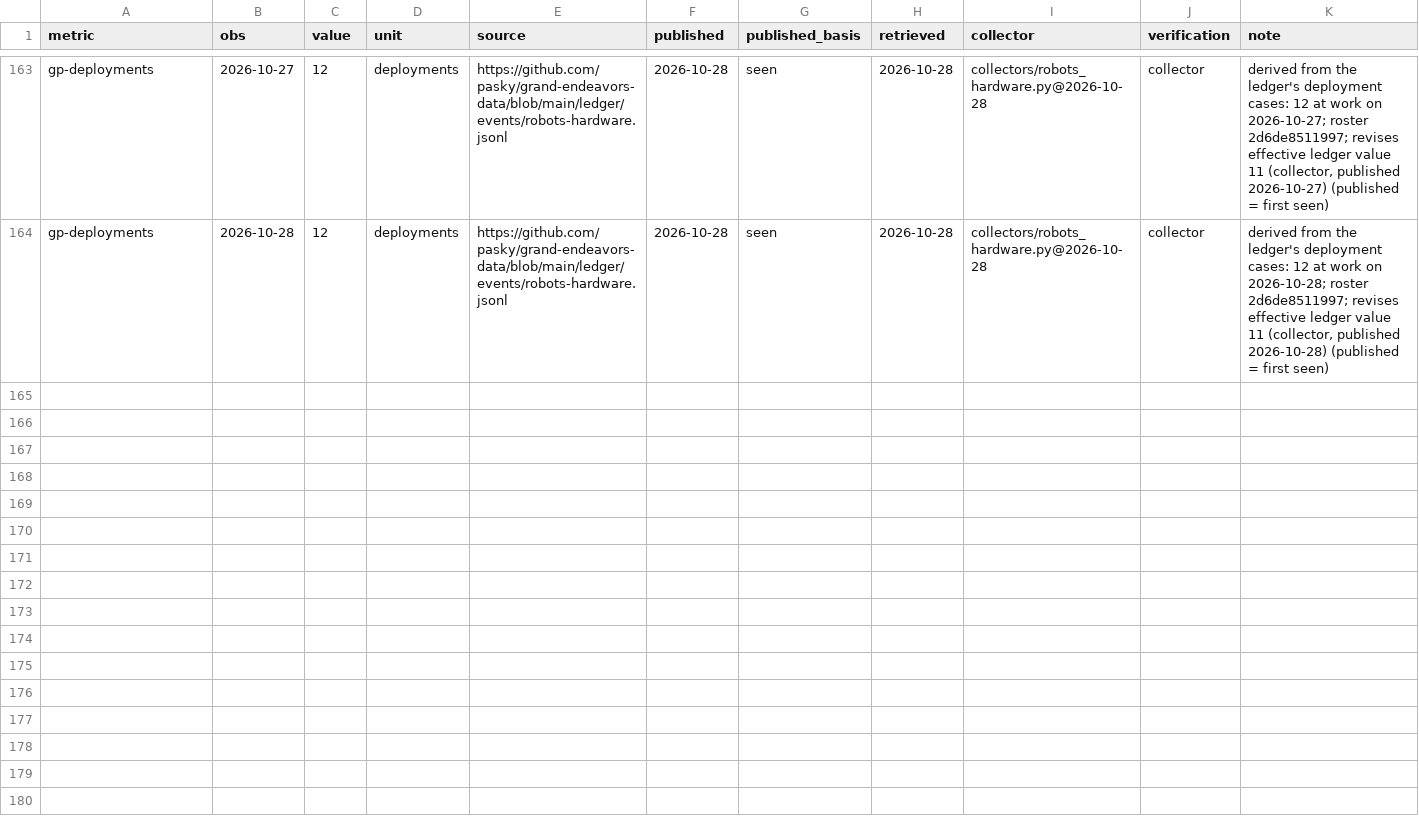
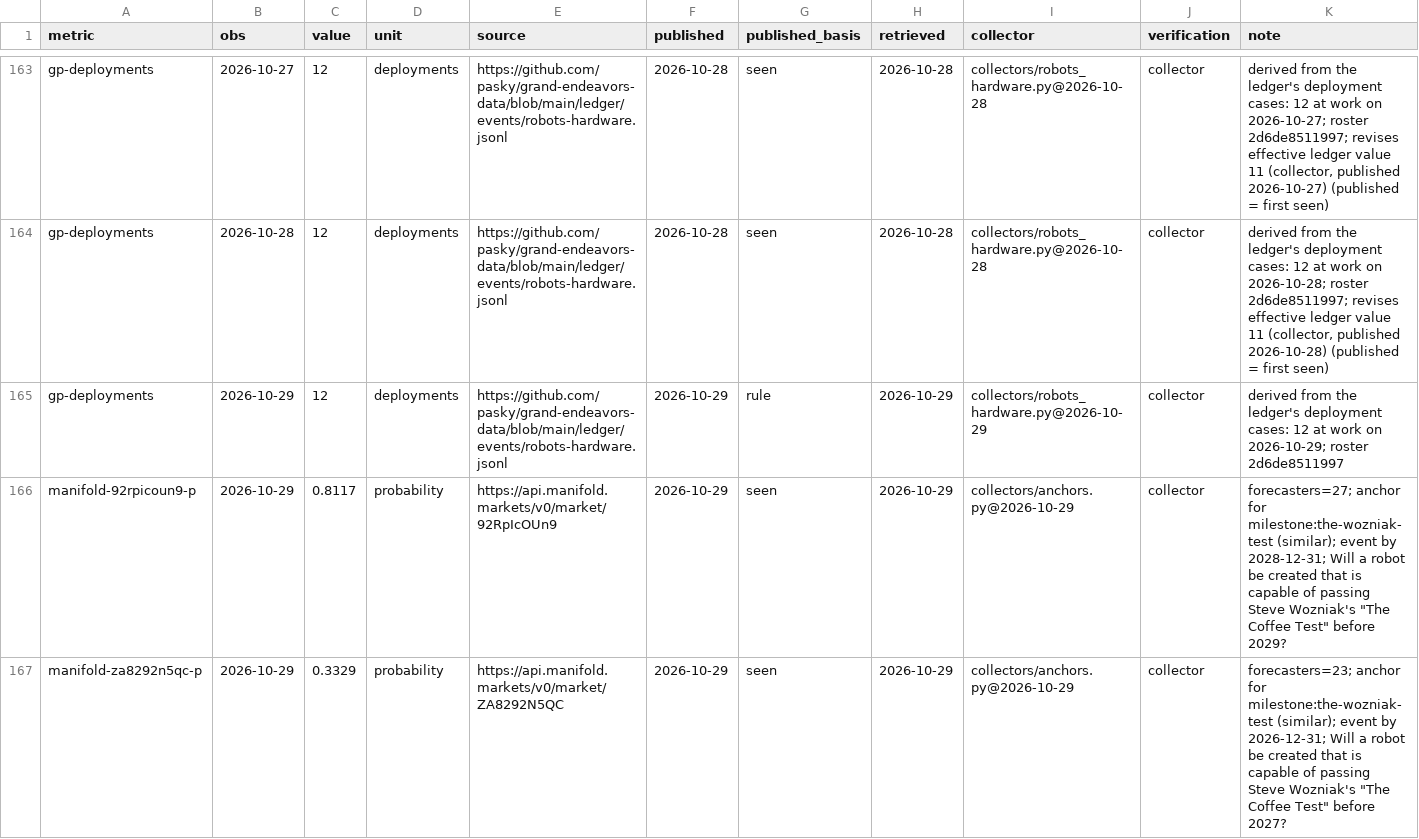
Before and after one commit to pasky/grand-endeavors-data, a CSV file: ledger/observations/robots-hardware.csv, drawn as a sheet; only a part is shown, gaps mark what is left out; the diff names each change by its address in the sheet, - before the commit and + after, or states it on an @@ line.

Commit message:
collect robots-hardware (2026-10-29)

```diff
--- a/ledger/observations/robots-hardware.csv
+++ b/ledger/observations/robots-hardware.csv
+row 165: gp-deployments | 2026-10-29 | 12 | deployments | https://github.com/pasky/grand-endeavors-data/blob/main/ledger/events/robots-hardware.jsonl | 2026-10-29 | rule | 2026-10-29 | collectors/robots_hardware.py@2026-10-29 | collector | derived from the ledger's deployment cases: 12 at work on 2026-10-29; roster 2d6de8511997
+row 166: manifold-92rpicoun9-p | 2026-10-29 | 0.8117 | probability | https://api.manifold.markets/v0/market/92RpIcOUn9 | 2026-10-29 | seen | 2026-10-29 | collectors/anchors.py@2026-10-29 | collector | forecasters=27; anchor for milestone:the-wozniak-test (similar); event by 2028-12-31; Will a robot be created that is capable of passing Steve Wozniak's "The Coffee Test" before 2029?
+row 167: manifold-za8292n5qc-p | 2026-10-29 | 0.3329 | probability | https://api.manifold.markets/v0/market/ZA8292N5QC | 2026-10-29 | seen | 2026-10-29 | collectors/anchors.py@2026-10-29 | collector | forecasters=23; anchor for milestone:the-wozniak-test (similar); event by 2026-12-31; Will a robot be created that is capable of passing Steve Wozniak's "The Coffee Test" before 2027?
```
